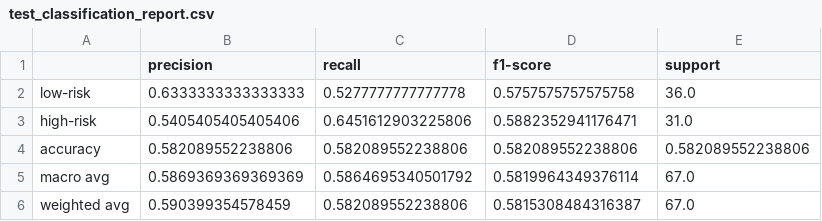
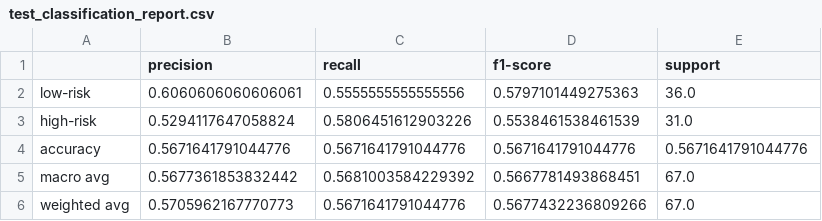
Before and after one commit to ReedamChou/GBM-Multimodal-Clustering, a CSV file: outputs/multimodal/metrics/test_classification_report.csv, drawn as a sheet.

```diff
--- a/outputs/multimodal/metrics/test_classification_report.csv
+++ b/outputs/multimodal/metrics/test_classification_report.csv
@@ -1,6 +1,6 @@
 ,precision,recall,f1-score,support
-low-risk,0.6333333333333333,0.5277777777777778,0.5757575757575758,36.0
-high-risk,0.5405405405405406,0.6451612903225806,0.5882352941176471,31.0
-accuracy,0.582089552238806,0.582089552238806,0.582089552238806,0.582089552238806
-macro avg,0.5869369369369369,0.5864695340501792,0.5819964349376114,67.0
-weighted avg,0.590399354578459,0.582089552238806,0.5815308484316387,67.0
+low-risk,0.6060606060606061,0.5555555555555556,0.5797101449275363,36.0
+high-risk,0.5294117647058824,0.5806451612903226,0.5538461538461539,31.0
+accuracy,0.5671641791044776,0.5671641791044776,0.5671641791044776,0.5671641791044776
+macro avg,0.5677361853832442,0.5681003584229392,0.5667781493868451,67.0
+weighted avg,0.5705962167770773,0.5671641791044776,0.5677432236809266,67.0
```
Also changed, not shown: outputs/multimodal/logs/optuna_trials.csv, outputs/multimodal/metrics/baseline_results.csv, 21 other files.
